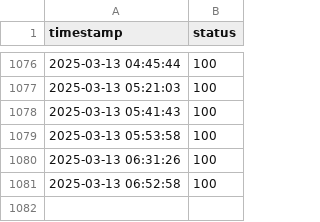
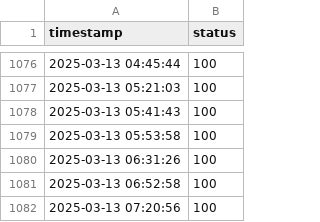
Before and after one commit to Mattk70/downdetector, a CSV file: docs/network_log.csv, drawn as a sheet; only a part is shown, gaps mark what is left out; the diff names each change by its address in the sheet, - before the commit and + after, or states it on an @@ line.

```diff
--- a/docs/network_log.csv
+++ b/docs/network_log.csv
+row 1082: 2025-03-13 07:20:56 | 100
```
